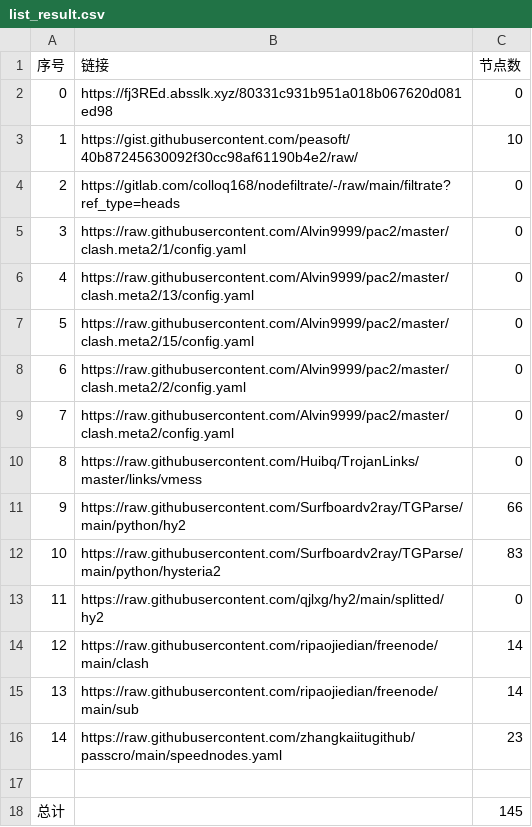
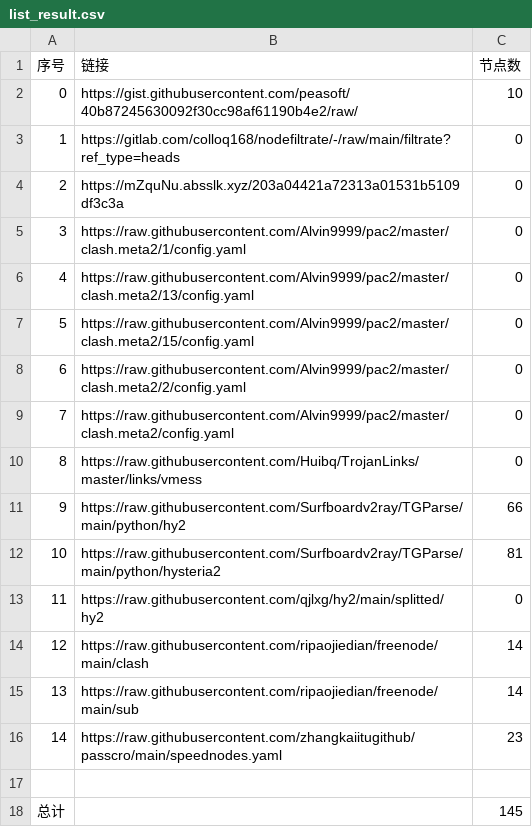
Before and after one commit to ohay5128/NoMoreWalls, a CSV file: list_result.csv, drawn as a sheet; removed rows and columns are numbered as before the commit, all else as after; the diff names each change by its address in the sheet, - before the commit and + after, or states it on an @@ line.

```diff
--- a/list_result.csv
+++ b/list_result.csv
-row 2: 0 | https://fj3REd.absslk.xyz/80331c931b951a018b067620d081ed98 | 0
@@ column A (序号) renumbered between rows 2 and 3 @@
+row 4: 2 | https://mZquNu.absslk.xyz/203a04421a72313a01531b5109df3c3a | 0
-C12 (节点数): 83
+C12 (节点数): 81
```
Also changed, not shown: 8 other files.
